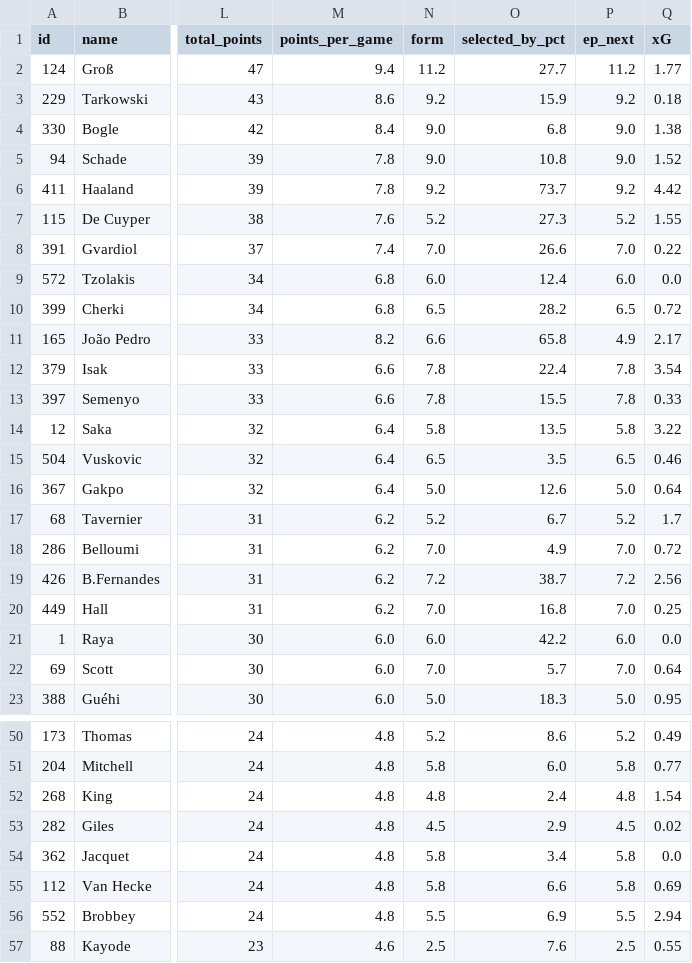
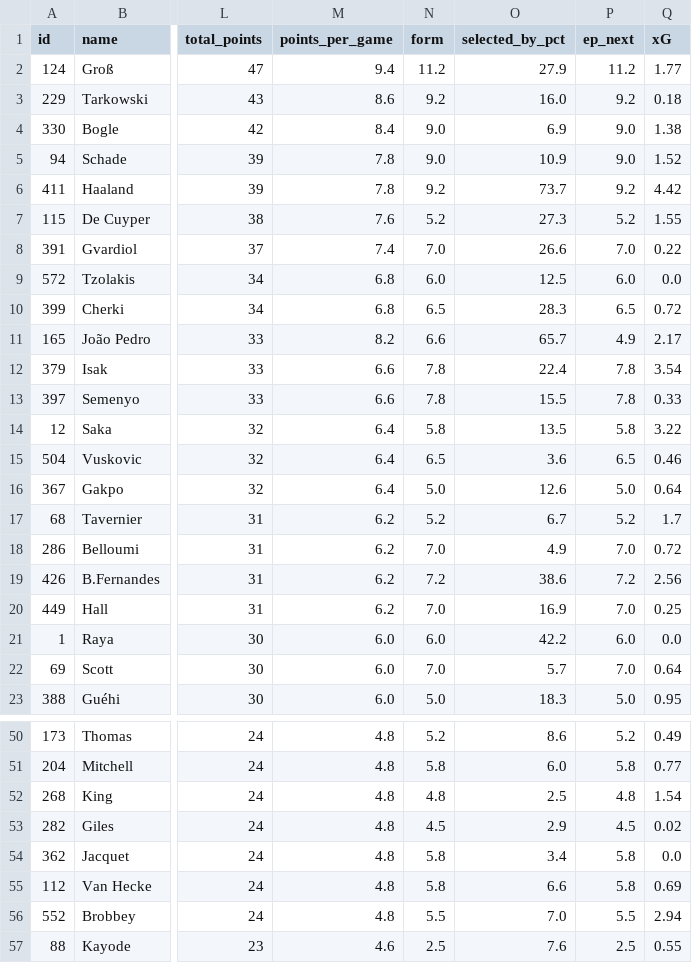
Before and after one commit to iceyfuture/prem_predictor_updated, a CSV file: outputs/fpl_player_stats_2026_27.csv, drawn as a sheet; only a part is shown, gaps mark what is left out; the diff covers the shown part only; the diff names each change by its address in the sheet, - before the commit and + after, or states it on an @@ line.

```diff
--- a/outputs/fpl_player_stats_2026_27.csv
+++ b/outputs/fpl_player_stats_2026_27.csv
-O2 (selected_by_pct): 27.7
+O2 (selected_by_pct): 27.9
-O3 (selected_by_pct): 15.9
+O3 (selected_by_pct): 16.0
-O4 (selected_by_pct): 6.8
+O4 (selected_by_pct): 6.9
-O5 (selected_by_pct): 10.8
+O5 (selected_by_pct): 10.9
-O9 (selected_by_pct): 12.4
+O9 (selected_by_pct): 12.5
-O10 (selected_by_pct): 28.2
+O10 (selected_by_pct): 28.3
-O11 (selected_by_pct): 65.8
+O11 (selected_by_pct): 65.7
-O15 (selected_by_pct): 3.5
+O15 (selected_by_pct): 3.6
-O19 (selected_by_pct): 38.7
+O19 (selected_by_pct): 38.6
-O20 (selected_by_pct): 16.8
+O20 (selected_by_pct): 16.9
-O52 (selected_by_pct): 2.4
+O52 (selected_by_pct): 2.5
-O56 (selected_by_pct): 6.9
+O56 (selected_by_pct): 7.0
```
Also changed, not shown: 15 edited cells elsewhere in this file, outputs/fpl_form_ratings.csv, 1 other file.
